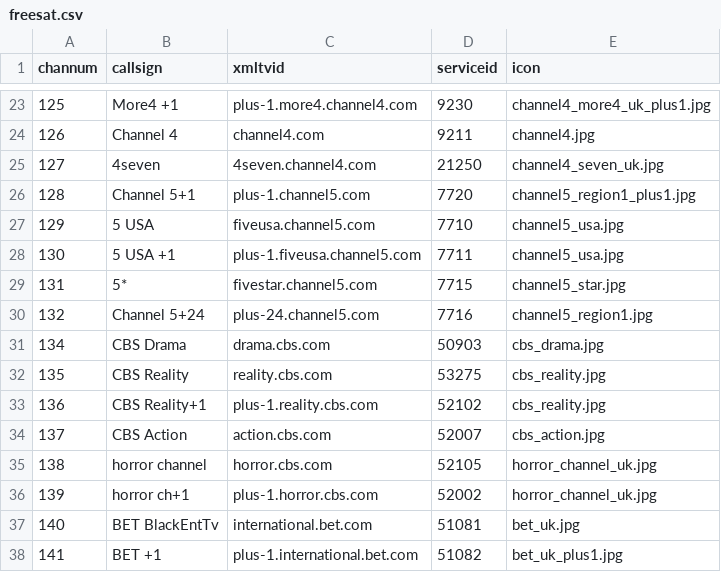
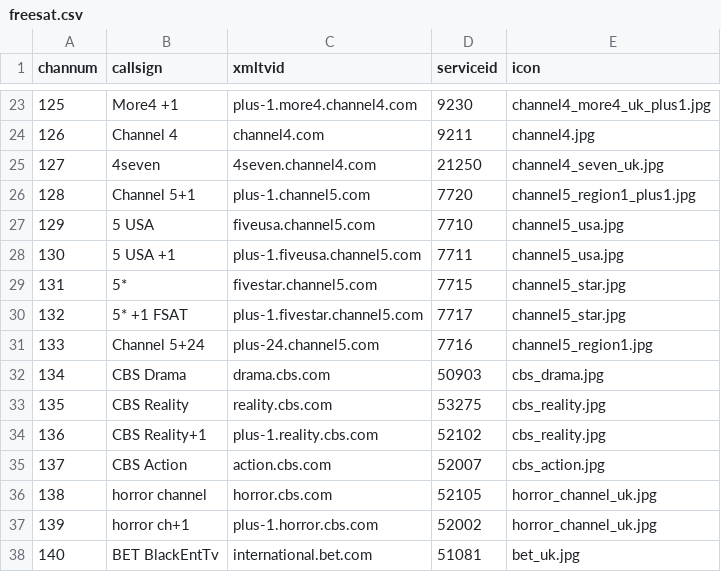
Before and after one commit to ta264/mythtv_channel_manager, a CSV file: contrib/freesat.csv, drawn as a sheet; only a part is shown, gaps mark what is left out; the shorter side is filled out with more unchanged rows.

Commit message:
Add 5*+1

```diff
--- a/contrib/freesat.csv
+++ b/contrib/freesat.csv
@@ -29,3 +29,4 @@ channum,callsign,xmltvid,serviceid,icon
 131,5*,fivestar.channel5.com,7715,channel5_star.jpg
-132,Channel 5+24,plus-24.channel5.com,7716,channel5_region1.jpg
+132,5* +1 FSAT,plus-1.fivestar.channel5.com,7717,channel5_star.jpg
+133,Channel 5+24,plus-24.channel5.com,7716,channel5_region1.jpg
 134,CBS Drama,drama.cbs.com,50903,cbs_drama.jpg
```
